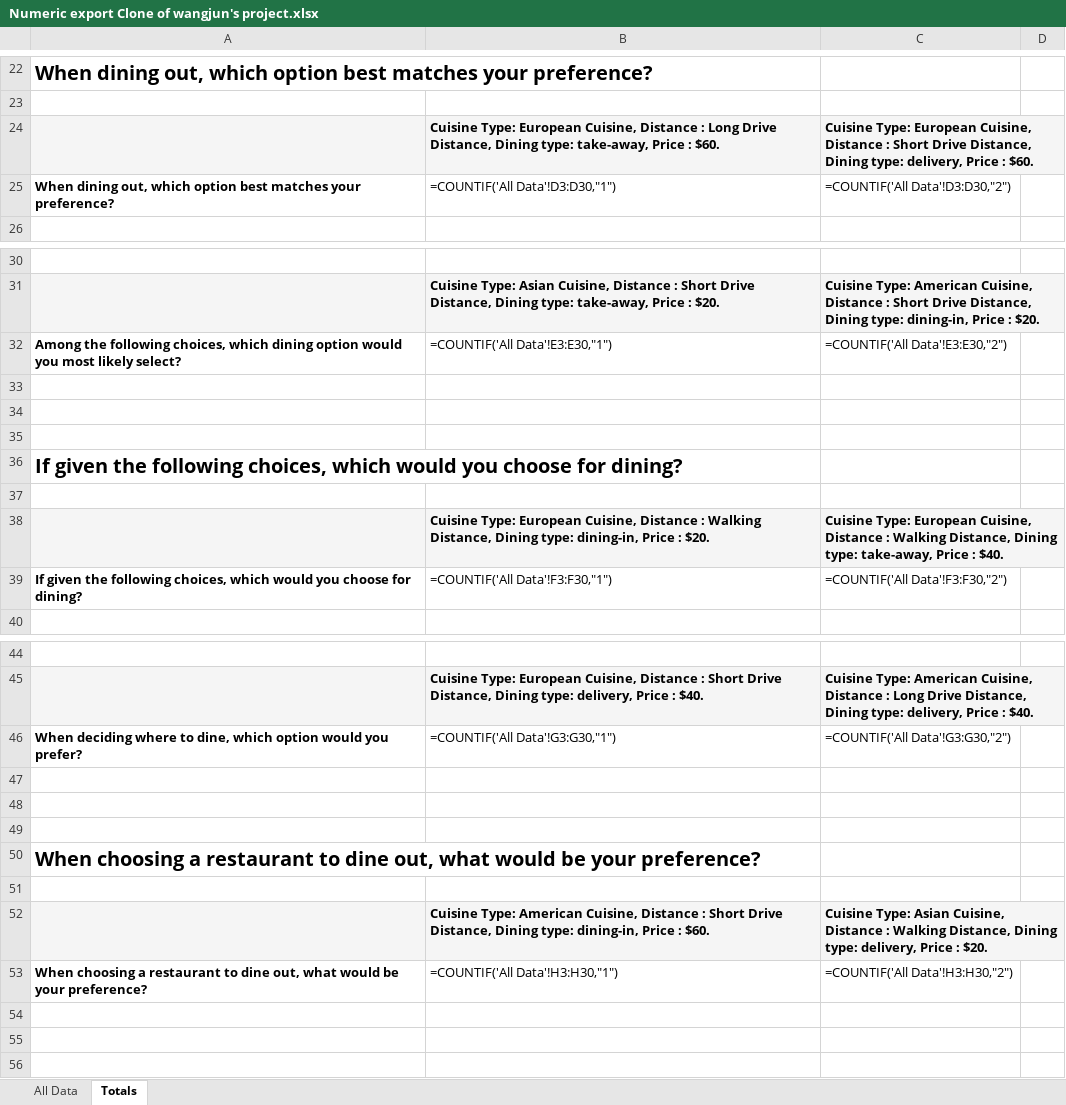
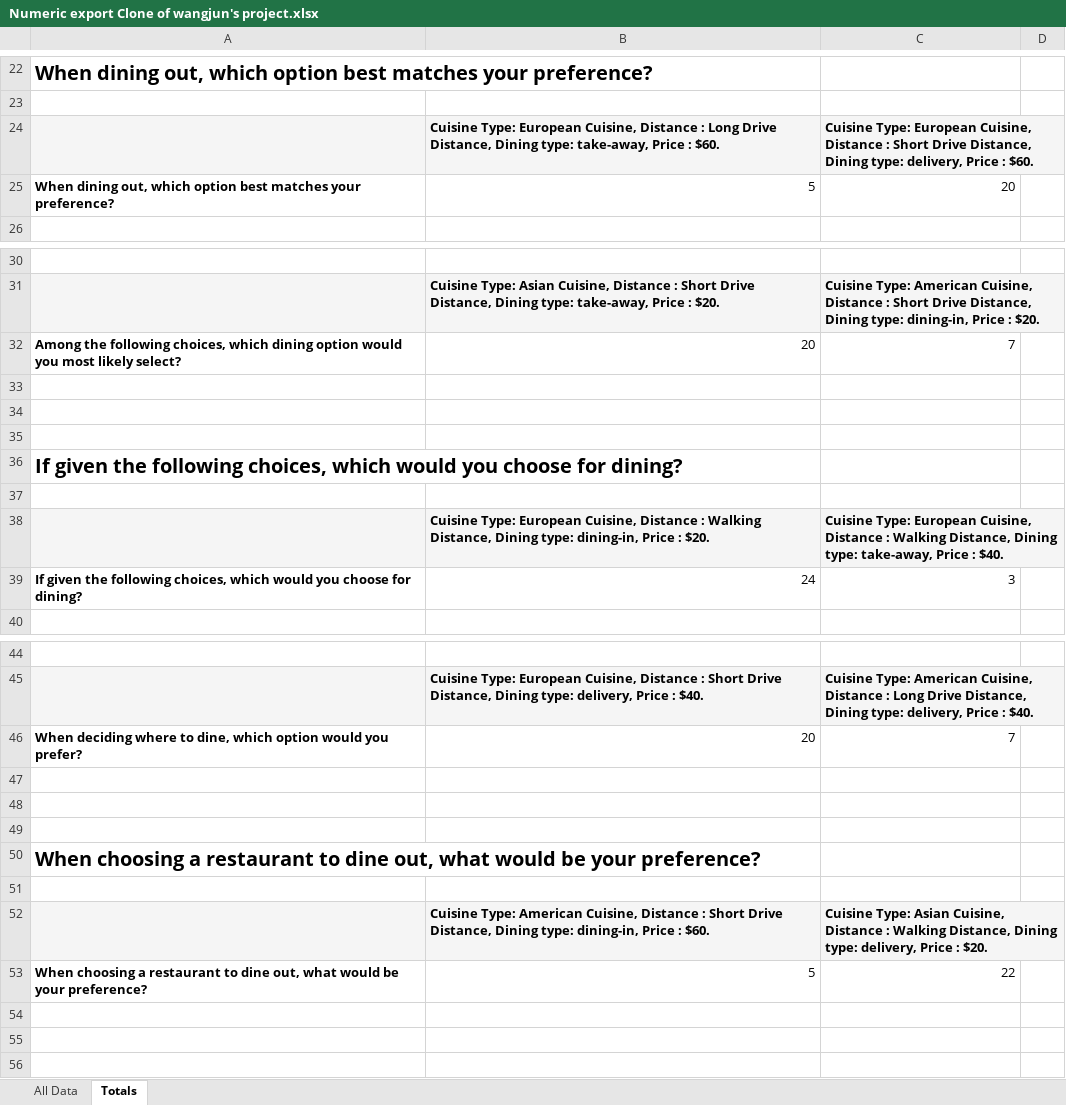
Before and after one commit to YeJiu97/master-of-data-science-unisa, an Excel workbook: 04-customer-analytics-in-large-organisations/exercise-01/Numeric export Clone of wangjun's project.xlsx, sheet Totals, drawn as a sheet; only a part is shown, gaps mark what is left out; values as stored, in another font and other column widths than the file's, no borders; formulas without a stored value are shown as written; the diff covers the shown part only; the diff names each change by its address in the sheet, - before the commit and + after, or states it on an @@ line.

```diff
--- a/04-customer-analytics-in-large-organisations/exercise-01/Numeric export Clone of wangjun's project.xlsx (sheet Totals)
+++ b/04-customer-analytics-in-large-organisations/exercise-01/Numeric export Clone of wangjun's project.xlsx (sheet Totals)
-B25: =COUNTIF('All Data'!D3:D30,"1")
+B25: 5
-C25: =COUNTIF('All Data'!D3:D30,"2")
+C25: 20
-B32: =COUNTIF('All Data'!E3:E30,"1")
+B32: 20
-C32: =COUNTIF('All Data'!E3:E30,"2")
+C32: 7
-B39: =COUNTIF('All Data'!F3:F30,"1")
+B39: 24
-C39: =COUNTIF('All Data'!F3:F30,"2")
+C39: 3
-B46: =COUNTIF('All Data'!G3:G30,"1")
+B46: 20
-C46: =COUNTIF('All Data'!G3:G30,"2")
+C46: 7
-B53: =COUNTIF('All Data'!H3:H30,"1")
+B53: 5
-C53: =COUNTIF('All Data'!H3:H30,"2")
+C53: 22
```
Also changed, not shown: 2 added rows, 2 removed rows and 10 edited cells elsewhere in this sheet, sheet All Data, 04-customer-analytics-in-large-organisations/exercise-01/Full text export Clone of wangjun's project.xlsx, 9 other files.
